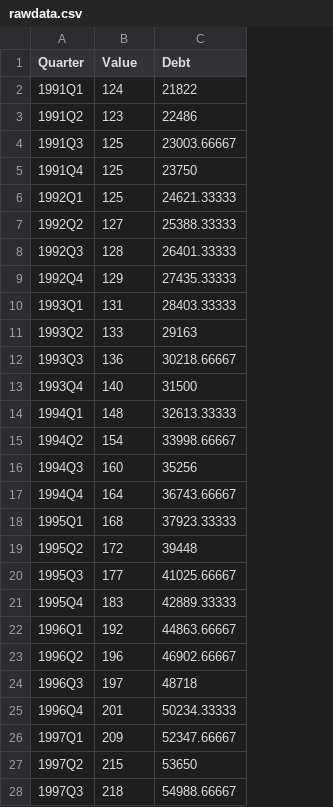
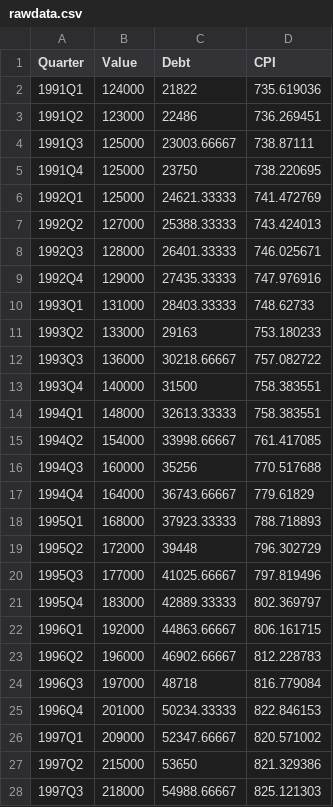
Before and after one commit to imanojkumar/magicmoney, a CSV file: rawdata.csv, drawn as a sheet; only a part is shown; the diff covers the shown part only; the diff names each change by its address in the sheet, - before the commit and + after, or states it on an @@ line.

```diff
--- a/rawdata.csv
+++ b/rawdata.csv
+column D (CPI), rows 2-28: 735.619036 | 736.269451 | 738.87111 | 738.220695 | 741.472769 | 743.424013 | 746.025671 | 747.976916 | 748.62733 | 753.180233 | 757.082722 | 758.383551 | 758.383551 | 761.417085 | 770.517688 | 779.61829 | 788.718893 | 796.302729 | 797.819496 | 802.369797 | 806.161715 | 812.228783 | 816.779084 | 822.846153 | 820.571002 | 821.329386 | 825.121303
-B2 (Value): 124
+B2 (Value): 124000
-B3 (Value): 123
+B3 (Value): 123000
-B4:B6 (Value): 125
+B4:B6 (Value): 125000
-B7 (Value): 127
+B7 (Value): 127000
-B8 (Value): 128
+B8 (Value): 128000
-B9 (Value): 129
+B9 (Value): 129000
-B10 (Value): 131
+B10 (Value): 131000
-B11 (Value): 133
+B11 (Value): 133000
-B12 (Value): 136
+B12 (Value): 136000
-B13 (Value): 140
+B13 (Value): 140000
-B14 (Value): 148
+B14 (Value): 148000
-B15 (Value): 154
+B15 (Value): 154000
-B16 (Value): 160
+B16 (Value): 160000
-B17 (Value): 164
+B17 (Value): 164000
-B18 (Value): 168
+B18 (Value): 168000
-B19 (Value): 172
+B19 (Value): 172000
-B20 (Value): 177
+B20 (Value): 177000
-B21 (Value): 183
+B21 (Value): 183000
-B22 (Value): 192
+B22 (Value): 192000
-B23 (Value): 196
+B23 (Value): 196000
-B24 (Value): 197
+B24 (Value): 197000
-B25 (Value): 201
+B25 (Value): 201000
-B26 (Value): 209
+B26 (Value): 209000
-B27 (Value): 215
+B27 (Value): 215000
-B28 (Value): 218
+B28 (Value): 218000
```
Also changed, not shown: 70 edited cells elsewhere in this file, 13 other files.
